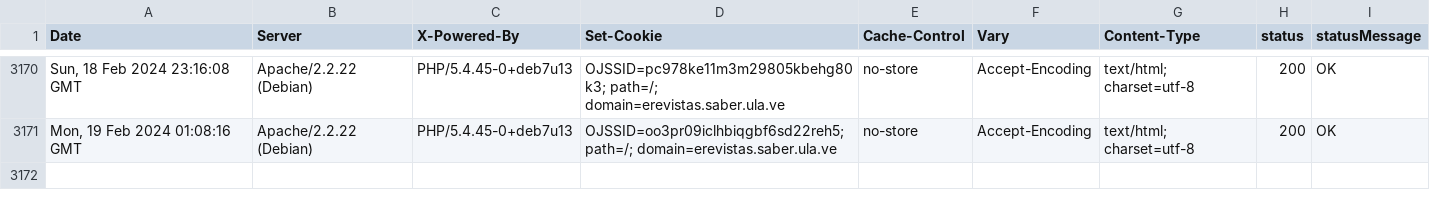
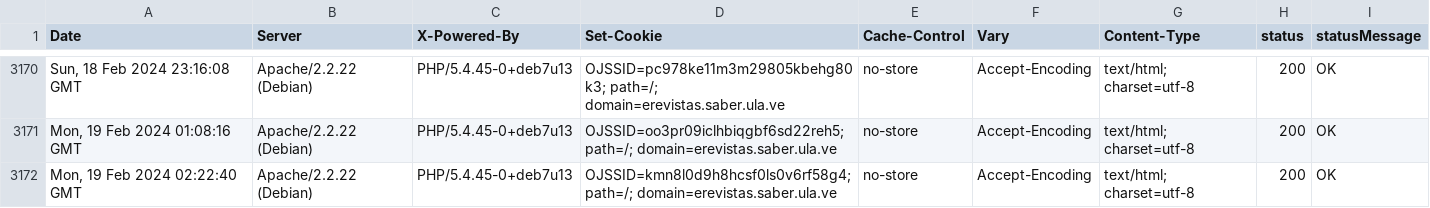
Before and after one commit to luismmontilla/EcotropicosWebStatus, a CSV file: code_status.csv, drawn as a sheet; only a part is shown, gaps mark what is left out; the diff names each change by its address in the sheet, - before the commit and + after, or states it on an @@ line.

Commit message:
Append data to CSV

```diff
--- a/code_status.csv
+++ b/code_status.csv
+row 3172: Mon, 19 Feb 2024 02:22:40 GMT | Apache/2.2.22 (Debian) | PHP/5.4.45-0+deb7u13 | OJSSID=kmn8l0d9h8hcsf0ls0v6rf58g4; path=/; domain=erevistas.saber.ula.ve | no-store | Accept-Encoding | text/html; charset=utf-8 | 200 | OK
```
